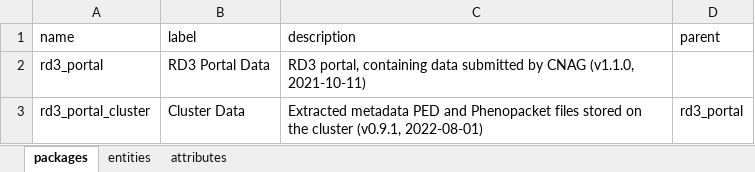
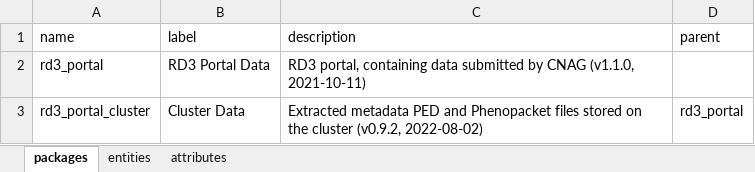
Before and after one commit to molgenis/projects-solve-rd, an Excel workbook: dist/rd3_portal.xlsx, sheet packages, drawn as a sheet; values as stored, in another font and other column widths than the file's, no borders; the diff names each change by its address in the sheet, - before the commit and + after, or states it on an @@ line.

```diff
--- a/dist/rd3_portal.xlsx (sheet packages)
+++ b/dist/rd3_portal.xlsx (sheet packages)
-C3 (description): …the cluster (v0.9.1, 2022-08-01)
+C3 (description): …the cluster (v0.9.2, 2022-08-02)
```
Also changed, not shown: sheet attributes, 5 other files.
